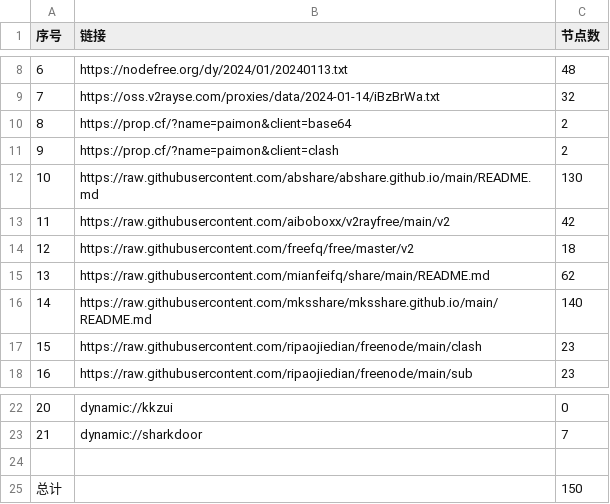
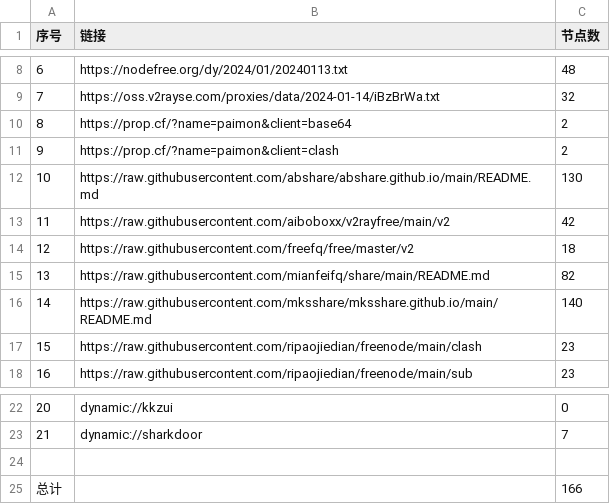
Before and after one commit to yaney01/NoMoreWalls, a CSV file: list_result.csv, drawn as a sheet; only a part is shown, gaps mark what is left out.

```diff
--- a/list_result.csv
+++ b/list_result.csv
@@ -14,3 +14,3 @@
 12,https://raw.githubusercontent.com/freefq/free/master/v2,18
-13,https://raw.githubusercontent.com/mianfeifq/share/main/README.md,62
+13,https://raw.githubusercontent.com/mianfeifq/share/main/README.md,82
 14,https://raw.githubusercontent.com/mksshare/mksshare.github.io/main/README.md,140
@@ -24,2 +24,2 @@
 
-总计,,150
+总计,,166
```
Also changed, not shown: 12 other files.
